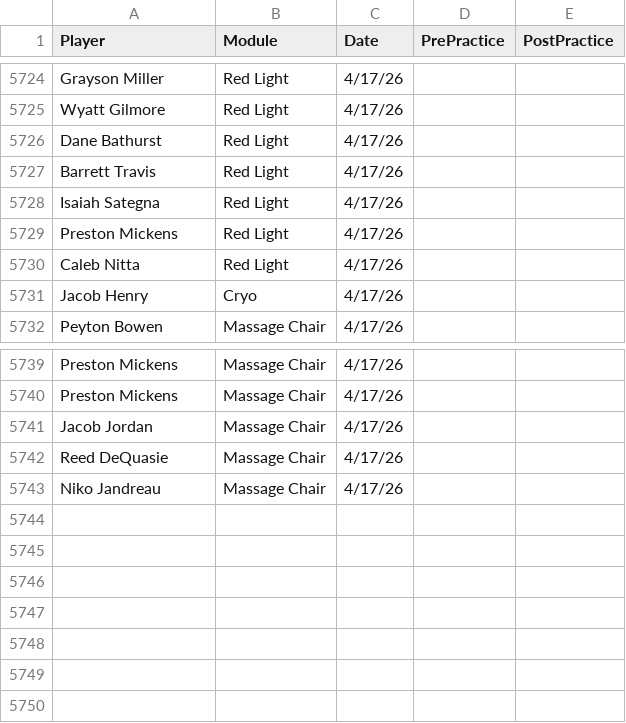
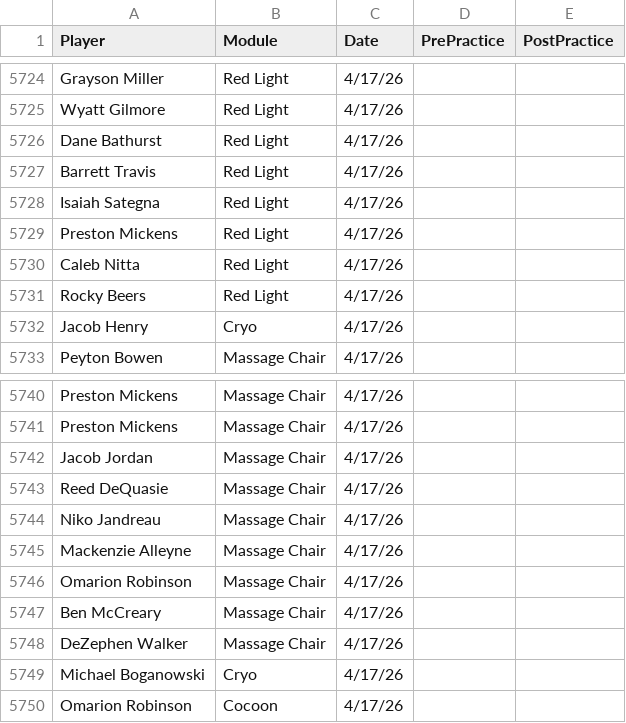
Before and after one commit to emmettj634-png/recovery-dashboard, a CSV file: eliterecoverykey.csv, drawn as a sheet; only a part is shown, gaps mark what is left out.

Commit message:
Update eliterecoverykey.csv

```diff
--- a/eliterecoverykey.csv
+++ b/eliterecoverykey.csv
@@ -5730,2 +5730,3 @@ Preston Mickens,Red Light,4/17/26,,
 Caleb Nitta,Red Light,4/17/26,,
+Rocky Beers,Red Light,4/17/26,,
 Jacob Henry,Cryo,4/17/26,,
@@ -5743 +5744,7 @@ Reed DeQuasie,Massage Chair,4/17/26,,
 Niko Jandreau,Massage Chair,4/17/26,,
+Mackenzie Alleyne,Massage Chair,4/17/26,,
+Omarion Robinson,Massage Chair,4/17/26,,
+Ben McCreary,Massage Chair,4/17/26,,
+DeZephen Walker,Massage Chair,4/17/26,,
+Michael Boganowski,Cryo,4/17/26,,
+Omarion Robinson,Cocoon,4/17/26,,
```
